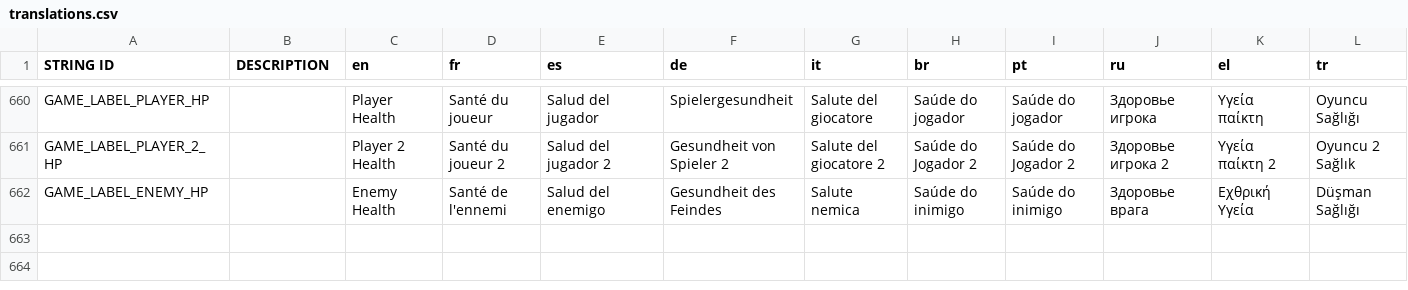
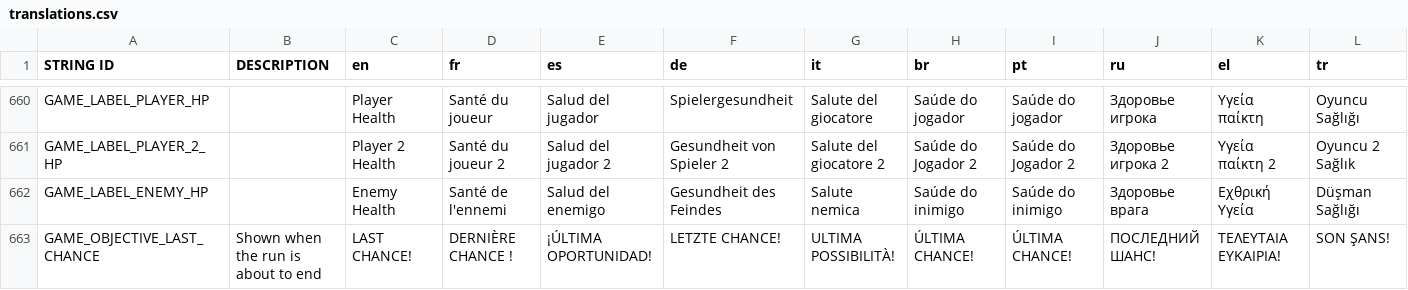
Before and after one commit to mlm-games/plutonic, a CSV file: locale/translations.csv, drawn as a sheet; only a part is shown, gaps mark what is left out; rows hold the shown columns only; the diff names each change by its address in the sheet, - before the commit and + after, or states it on an @@ line.

Commit message:
chore: last chance testing and others

```diff
--- a/locale/translations.csv
+++ b/locale/translations.csv
+row 663: GAME_OBJECTIVE_LAST_CHANCE | Shown when the run is about to end | LAST CHANCE! | DERNIÈRE CHANCE ! | ¡ÚLTIMA OPORTUNIDAD! | LETZTE CHANCE! | ULTIMA POSSIBILITÀ! | ÚLTIMA CHANCE! | ÚLTIMA CHANCE! | ПОСЛЕДНИЙ ШАНС! | ΤΕΛΕΥΤΑΙΑ ΕΥΚΑΙΡΙΑ! | SON ŞANS!
```
Also changed, not shown: 37 other files.
